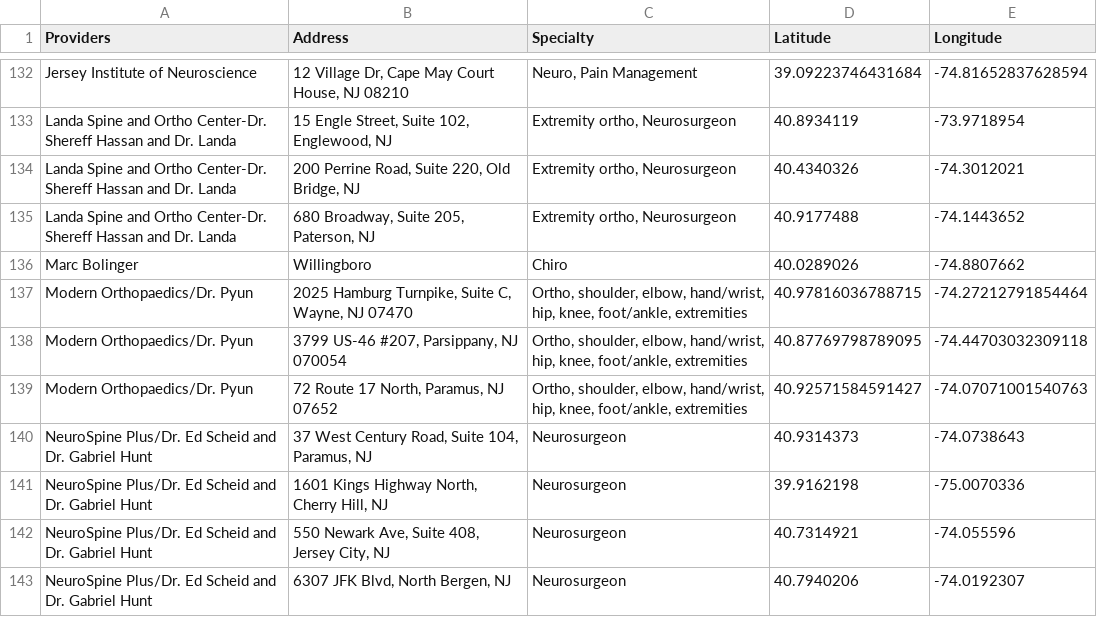
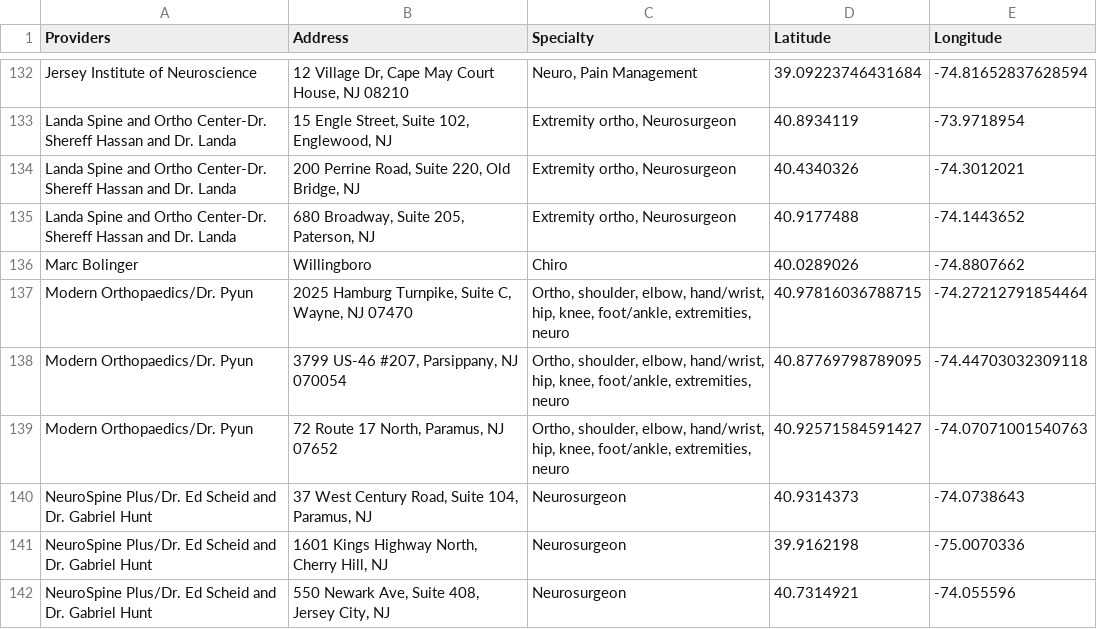
Before and after one commit to KHCFirm/KHC, a CSV file: Providers with Coords2.csv, drawn as a sheet; only a part is shown, gaps mark what is left out; the shorter side is filled out with more unchanged rows.

Commit message:
Update Providers with Coords2.csv

```diff
--- a/Providers with Coords2.csv
+++ b/Providers with Coords2.csv
@@ -136,5 +136,5 @@ Landa Spine and Ortho Center-Dr. Shereff Hassan and Dr. Landa,"680 Broadway, Sui
 Marc Bolinger,Willingboro,Chiro,40.0289026,-74.8807662
-Modern Orthopaedics/Dr. Pyun,"2025 Hamburg Turnpike, Suite C, Wayne, NJ 07470","Ortho, shoulder, elbow, hand/wrist, hip, knee, foot/ankle, extremities",40.97816036788715, -74.27212791854464
-Modern Orthopaedics/Dr. Pyun,"3799 US-46 #207, Parsippany, NJ 070054","Ortho, shoulder, elbow, hand/wrist, hip, knee, foot/ankle, extremities",40.87769798789095, -74.44703032309118
-Modern Orthopaedics/Dr. Pyun,"72 Route 17 North, Paramus, NJ 07652","Ortho, shoulder, elbow, hand/wrist, hip, knee, foot/ankle, extremities",40.92571584591427, -74.07071001540763
+Modern Orthopaedics/Dr. Pyun,"2025 Hamburg Turnpike, Suite C, Wayne, NJ 07470","Ortho, shoulder, elbow, hand/wrist, hip, knee, foot/ankle, extremities, neuro",40.97816036788715, -74.27212791854464
+Modern Orthopaedics/Dr. Pyun,"3799 US-46 #207, Parsippany, NJ 070054","Ortho, shoulder, elbow, hand/wrist, hip, knee, foot/ankle, extremities, neuro",40.87769798789095, -74.44703032309118
+Modern Orthopaedics/Dr. Pyun,"72 Route 17 North, Paramus, NJ 07652","Ortho, shoulder, elbow, hand/wrist, hip, knee, foot/ankle, extremities, neuro",40.92571584591427, -74.07071001540763
 NeuroSpine Plus/Dr. Ed Scheid and Dr. Gabriel Hunt,"37 West Century Road, Suite 104, Paramus, NJ",Neurosurgeon,40.9314373,-74.0738643
```
